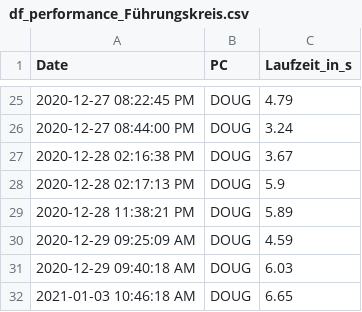
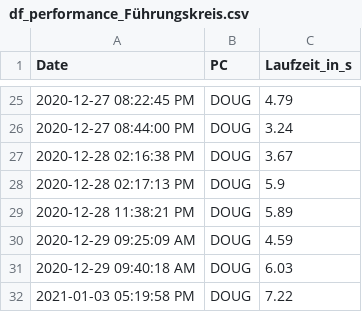
Before and after one commit to GarunWindtotem/Auswertung_Covid_19, a CSV file: output/df_performance_Führungskreis.csv, drawn as a sheet; only a part is shown, gaps mark what is left out.

```diff
--- a/output/df_performance_Führungskreis.csv
+++ b/output/df_performance_Führungskreis.csv
@@ -31,2 +31,2 @@ Date,PC,Laufzeit_in_s
 2020-12-29 09:40:18 AM,DOUG,6.03
-2021-01-03 10:46:18 AM,DOUG,6.65
+2021-01-03 05:19:58 PM,DOUG,7.22
```
Also changed, not shown: input/data-k3LbD.csv, 6 other files.
